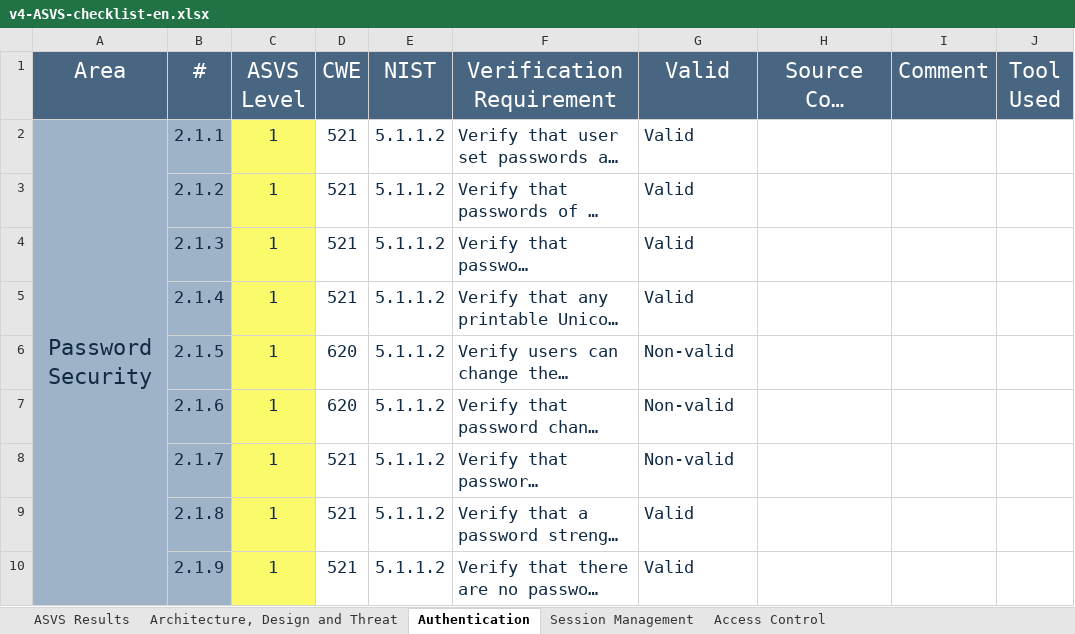
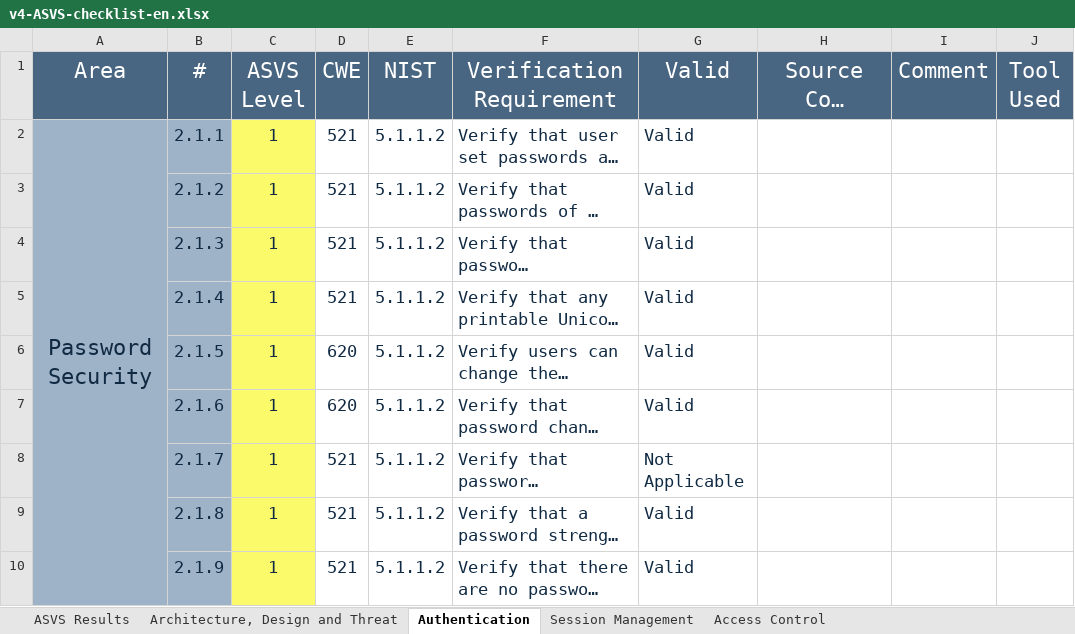
Before and after one commit to MiguelFerreira18/desofs2024_m1b_2, an Excel workbook: Deliverables/v4-ASVS-checklist-en.xlsx, sheet Authentication, drawn as a sheet; only a part is shown; long unchanged cells end in …; values as stored, in another font and other column widths than the file's, no borders; the diff names each change by its address in the sheet, - before the commit and + after, or states it on an @@ line.

```diff
--- a/Deliverables/v4-ASVS-checklist-en.xlsx (sheet Authentication)
+++ b/Deliverables/v4-ASVS-checklist-en.xlsx (sheet Authentication)
-G6:G7 (Valid): Non-valid
+G6:G7 (Valid): Valid
-G8 (Valid): Non-valid
+G8 (Valid): Not Applicable
```
Also changed, not shown: sheet ASVS Results, charts or pictures, 18 other files.
